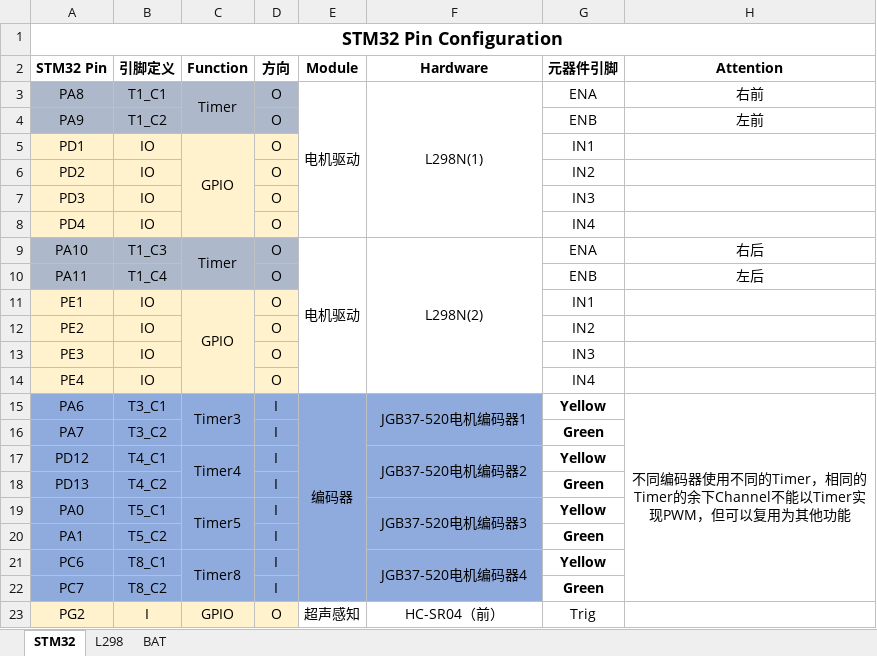
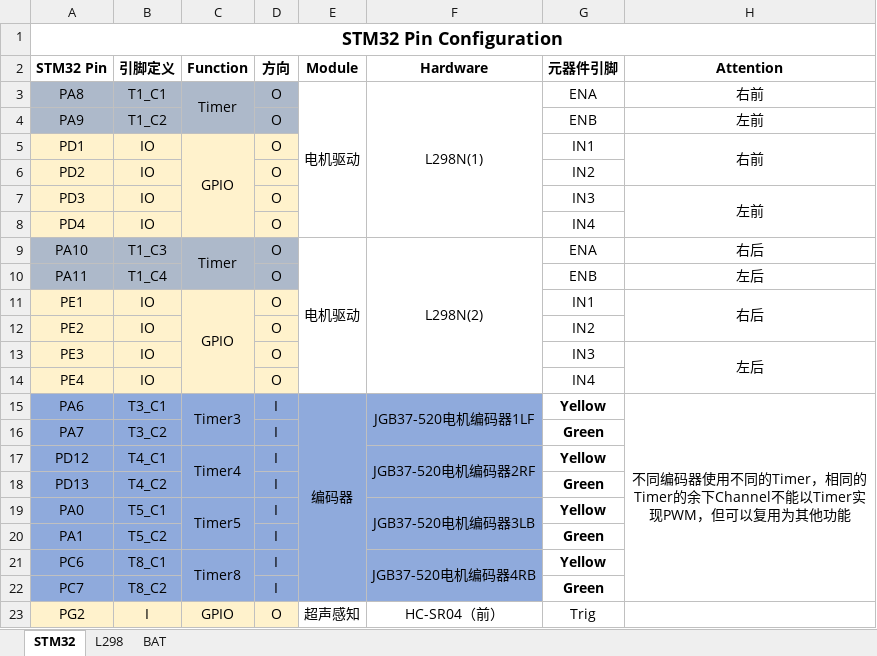
Before and after one commit to Kiwi-2025/AKS_CAR, an Excel workbook: 参考资料/电气连接表.xlsx, sheet STM32, drawn as a sheet; only a part is shown; values as stored, in another font and other column widths than the file's, no borders; the diff names each change by its address in the sheet, - before the commit and + after, or states it on an @@ line.

```diff
--- a/参考资料/电气连接表.xlsx (sheet STM32)
+++ b/参考资料/电气连接表.xlsx (sheet STM32)
-H5 (Attention): (empty)
+H5 (Attention): 右前
+H5:H6 merged
-H7 (Attention): (empty)
+H7 (Attention): 左前
+H7:H8 merged
-H11 (Attention): (empty)
+H11 (Attention): 右后
+H11:H12 merged
-H13 (Attention): (empty)
+H13 (Attention): 左后
+H13:H14 merged
-F15 (Hardware): JGB37-520电机编码器1
+F15 (Hardware): JGB37-520电机编码器1LF
-F17 (Hardware): JGB37-520电机编码器2
+F17 (Hardware): JGB37-520电机编码器2RF
-F19 (Hardware): JGB37-520电机编码器3
+F19 (Hardware): JGB37-520电机编码器3LB
-F21 (Hardware): JGB37-520电机编码器4
+F21 (Hardware): JGB37-520电机编码器4RB
```
Also changed, not shown: 7 other files.
